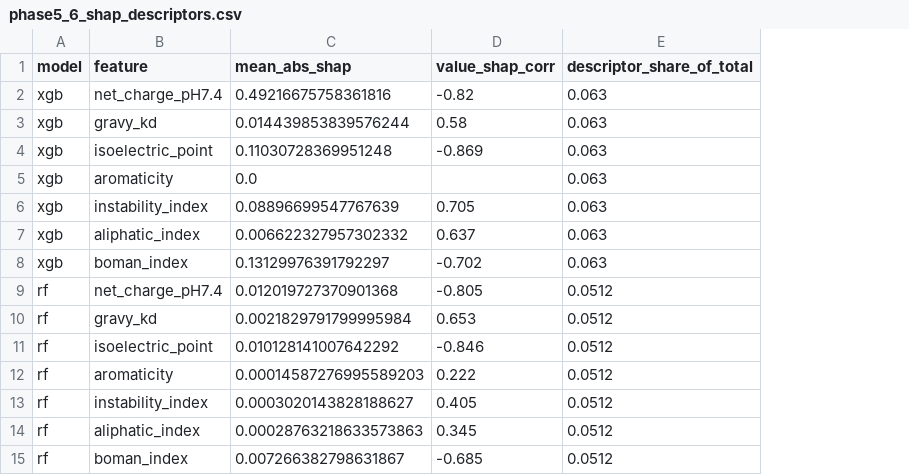
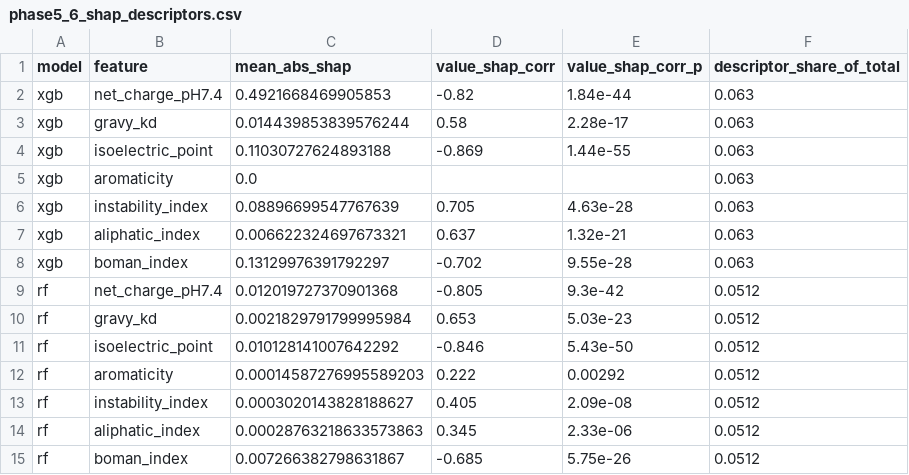
Before and after one commit to om-894/antidiabetic-peptide-classifier, a CSV file: results/phase5_6_shap_descriptors.csv, drawn as a sheet; the diff names each change by its address in the sheet, - before the commit and + after, or states it on an @@ line.

Commit message:
calculated p values for shap

```diff
--- a/results/phase5_6_shap_descriptors.csv
+++ b/results/phase5_6_shap_descriptors.csv
+column E (value_shap_corr_p), rows 2-15: 1.84e-44 | 2.28e-17 | 1.44e-55 |  | 4.63e-28 | 1.32e-21 | 9.55e-28 | 9.3e-42 | 5.03e-23 | 5.43e-50 | 0.00292 | 2.09e-08 | 2.33e-06 | 5.75e-26
-C2 (mean_abs_shap): 0.49216675758361816
+C2 (mean_abs_shap): 0.4921668469905853
-C4 (mean_abs_shap): 0.11030728369951248
+C4 (mean_abs_shap): 0.11030727624893188
-C7 (mean_abs_shap): 0.006622327957302332
+C7 (mean_abs_shap): 0.006622324697673321
```
Also changed, not shown: 2 other files.
